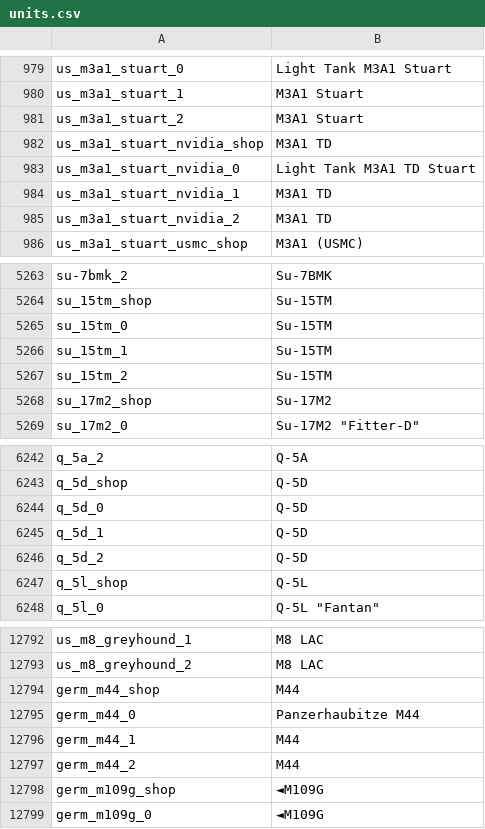
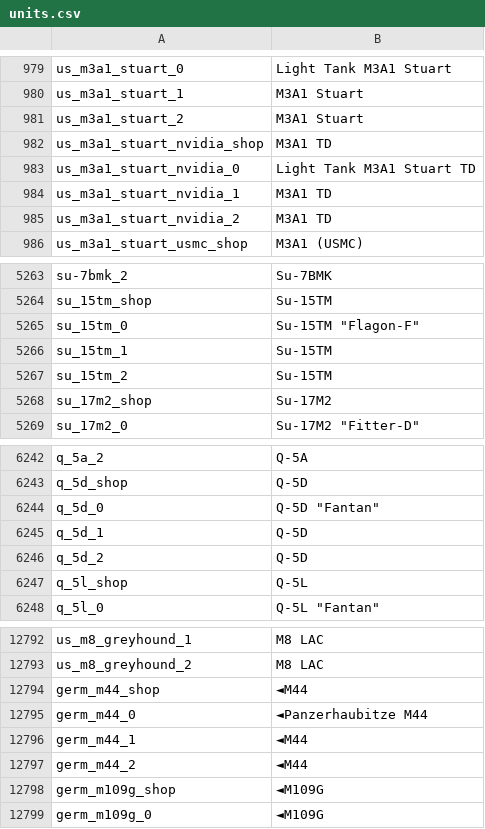
Before and after one commit to R11G/R11G.github.io, a CSV file: WT Localization Files/Jaek898 Default Roundels/units.csv, drawn as a sheet; only a part is shown, gaps mark what is left out; the diff covers the shown part only.

```diff
--- a/WT Localization Files/Jaek898 Default Roundels/units.csv
+++ b/WT Localization Files/Jaek898 Default Roundels/units.csv
@@ -982,3 +982,3 @@ us_m3a1_stuart_2;M3A1 Stuart
 us_m3a1_stuart_nvidia_shop;M3A1 TD
-us_m3a1_stuart_nvidia_0;Light Tank M3A1 TD Stuart
+us_m3a1_stuart_nvidia_0;Light Tank M3A1 Stuart TD
 us_m3a1_stuart_nvidia_1;M3A1 TD
@@ -5264,3 +5264,3 @@ su-7bmk_2;Su-7BMK
 su_15tm_shop;Su-15TM
-su_15tm_0;Su-15TM
+su_15tm_0;Su-15TM "Flagon-F"
 su_15tm_1;Su-15TM
@@ -6243,3 +6243,3 @@ q_5a_2;Q-5A
 q_5d_shop;Q-5D
-q_5d_0;Q-5D
+q_5d_0;Q-5D "Fantan"
 q_5d_1;Q-5D
@@ -12793,6 +12793,6 @@ us_m8_greyhound_1;M8 LAC
 us_m8_greyhound_2;M8 LAC
-germ_m44_shop;M44
-germ_m44_0;Panzerhaubitze M44
-germ_m44_1;M44
-germ_m44_2;M44
+germ_m44_shop;◄M44
+germ_m44_0;◄Panzerhaubitze M44
+germ_m44_1;◄M44
+germ_m44_2;◄M44
 germ_m109g_shop;◄M109G
```
Also changed, not shown: 18 edited cells elsewhere in this file, WT Localization Files/Jaek898 Modified Roundels/units.csv, arbstats/unitsClean.csv.
